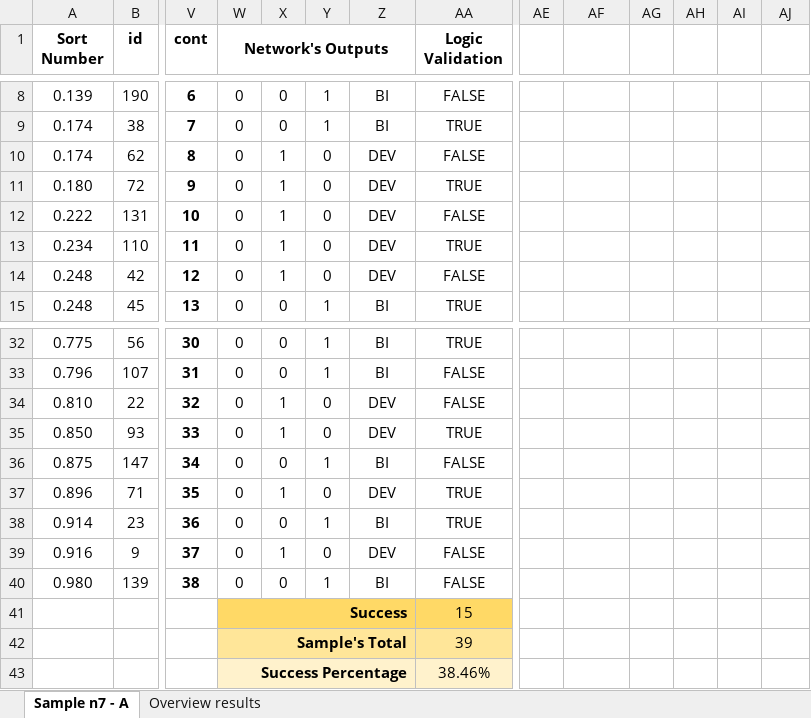
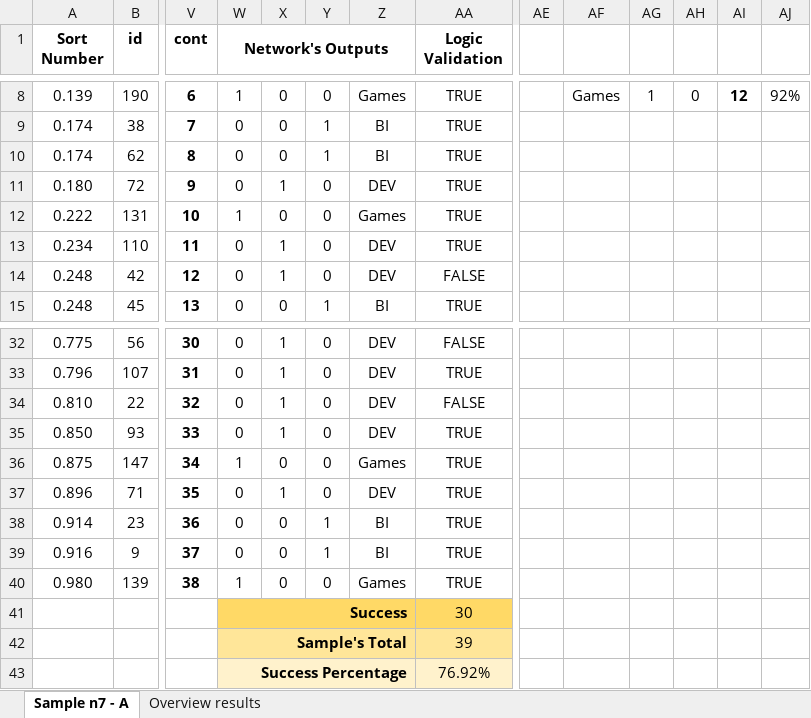
Before and after one commit to tech-espm/pic-sortinghat, an Excel workbook: data/results/sigmoid/Sigmoid Results c1.xlsx, sheet Sample n7 - A, drawn as a sheet; only a part is shown, gaps mark what is left out; values as stored, in another font and other column widths than the file's, no borders; the diff covers the shown part only; the diff names each change by its address in the sheet, - before the commit and + after, or states it on an @@ line.

```diff
--- a/data/results/sigmoid/Sigmoid Results c1.xlsx (sheet Sample n7 - A)
+++ b/data/results/sigmoid/Sigmoid Results c1.xlsx (sheet Sample n7 - A)
-W8 (Network's Outputs): 0
+W8 (Network's Outputs): 1
-Y8: 1
+Y8: 0
-Z8: BI
+Z8: Games
-AA8 (Logic Validation): FALSE
+AA8 (Logic Validation): TRUE
-AF8: (empty)
+AF8: Games
-AG8: (empty)
+AG8: 1
-AH8: (empty)
+AH8: 0
-AI8: (empty)
+AI8: 12
-AJ8: (empty)
+AJ8: 92%
-X10: 1
+X10: 0
-Y10: 0
+Y10: 1
-Z10: DEV
+Z10: BI
-AA10 (Logic Validation): FALSE
+AA10 (Logic Validation): TRUE
-W12 (Network's Outputs): 0
+W12 (Network's Outputs): 1
-X12: 1
+X12: 0
-Z12: DEV
+Z12: Games
-AA12 (Logic Validation): FALSE
+AA12 (Logic Validation): TRUE
-X32:X33: 0
+X32:X33: 1
-Y32:Y33: 1
+Y32:Y33: 0
-Z32:Z33: BI
+Z32:Z33: DEV
-AA32 (Logic Validation): TRUE
+AA32 (Logic Validation): FALSE
-AA33 (Logic Validation): FALSE
+AA33 (Logic Validation): TRUE
-W36 (Network's Outputs): 0
+W36 (Network's Outputs): 1
-Y36: 1
+Y36: 0
-Z36: BI
+Z36: Games
-AA36 (Logic Validation): FALSE
+AA36 (Logic Validation): TRUE
-X39: 1
+X39: 0
-Y39: 0
+Y39: 1
-Z39: DEV
+Z39: BI
-AA39:AA40 (Logic Validation): FALSE
+AA39:AA40 (Logic Validation): TRUE
-W40 (Network's Outputs): 0
+W40 (Network's Outputs): 1
-Y40: 1
+Y40: 0
-Z40: BI
+Z40: Games
-AA41 (Logic Validation): 15
+AA41 (Logic Validation): 30
-AA43 (Logic Validation): 38.46%
+AA43 (Logic Validation): 76.92%
```
Also changed, not shown: 70 edited cells and merged cells elsewhere in this sheet, data/Sample.xlsx, data/Test.xlsx, 1 other file.
